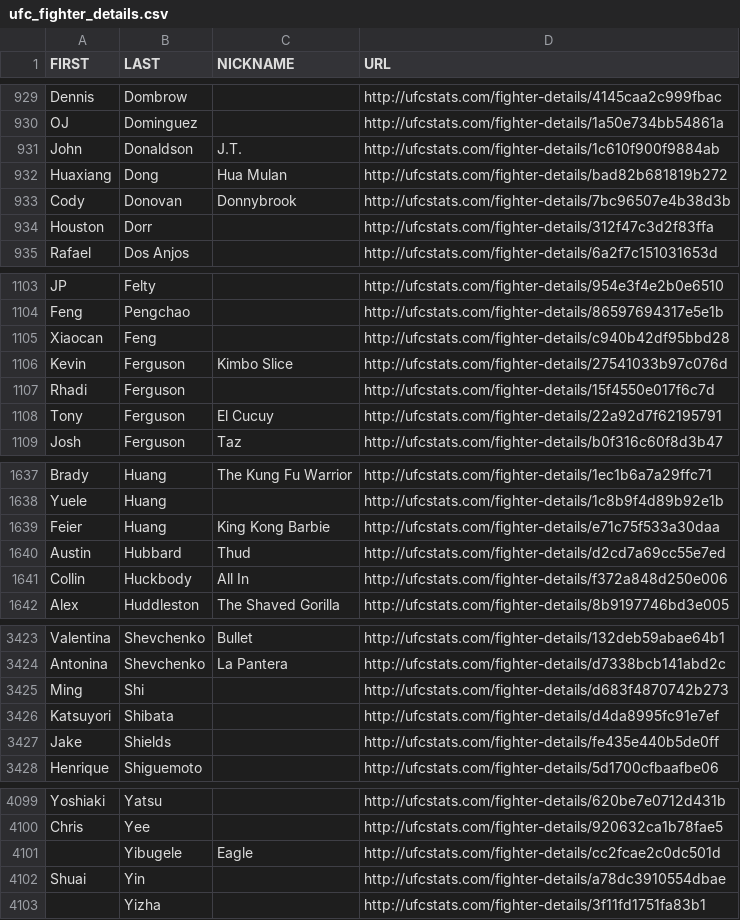
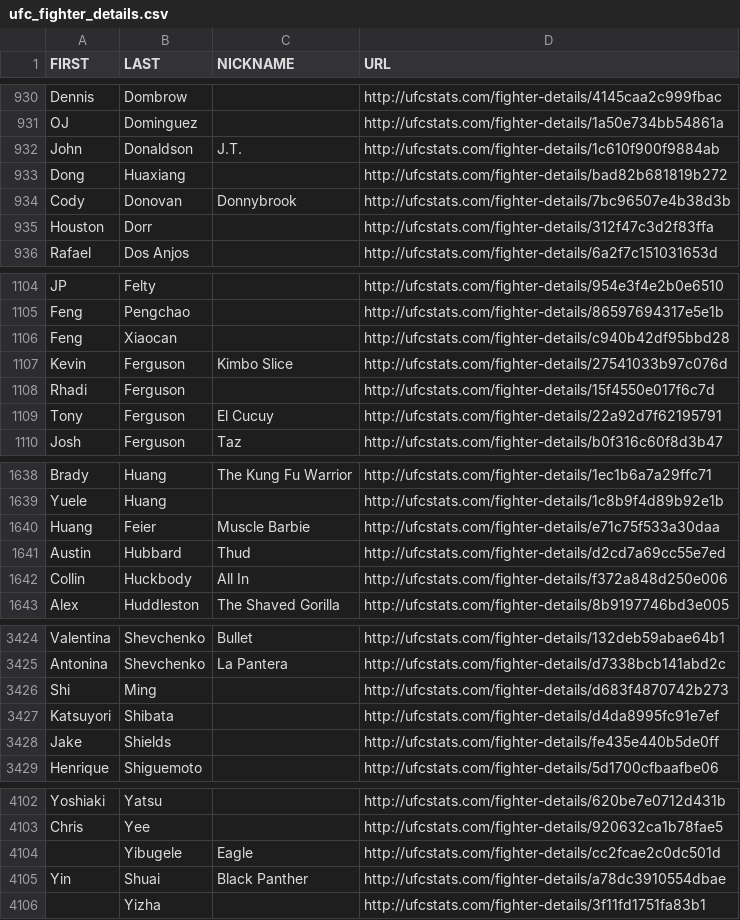
Before and after one commit to rajdesai1/UFC-Stats-Scrap, a CSV file: ufc_fighter_details.csv, drawn as a sheet; only a part is shown, gaps mark what is left out; removed rows and columns are numbered as before the commit, all else as after; the diff covers the shown part only; the diff names each change by its address in the sheet, - before the commit and + after, or states it on an @@ line.

```diff
--- a/ufc_fighter_details.csv
+++ b/ufc_fighter_details.csv
-row 932: Huaxiang | Dong | Hua Mulan | http://ufcstats.com/fighter-details/bad82b681819b272
+row 933: Dong | Huaxiang |  | http://ufcstats.com/fighter-details/bad82b681819b272
-row 1105: Xiaocan | Feng |  | http://ufcstats.com/fighter-details/c940b42df95bbd28
+row 1106: Feng | Xiaocan |  | http://ufcstats.com/fighter-details/c940b42df95bbd28
-row 1639: Feier | Huang | King Kong Barbie | http://ufcstats.com/fighter-details/e71c75f533a30daa
+row 1640: Huang | Feier | Muscle Barbie | http://ufcstats.com/fighter-details/e71c75f533a30daa
-row 3425: Ming | Shi |  | http://ufcstats.com/fighter-details/d683f4870742b273
+row 3426: Shi | Ming |  | http://ufcstats.com/fighter-details/d683f4870742b273
-row 4102: Shuai | Yin |  | http://ufcstats.com/fighter-details/a78dc3910554dbae
+row 4105: Yin | Shuai | Black Panther | http://ufcstats.com/fighter-details/a78dc3910554dbae
```
Also changed, not shown: 6 added rows, 2 removed rows, 1 moved row and 15 edited cells elsewhere in this file, ufc_fighter_tott.csv.
